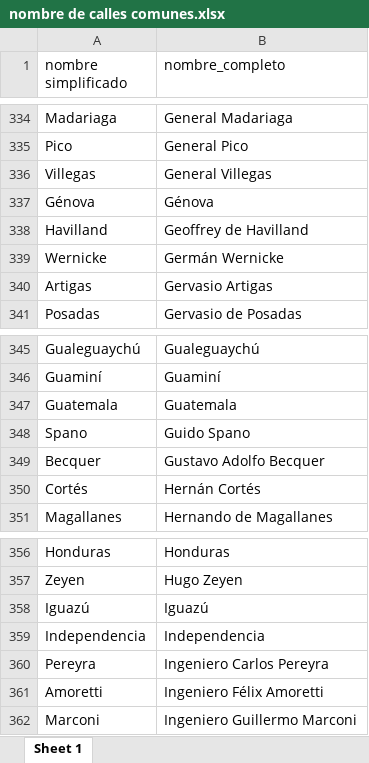
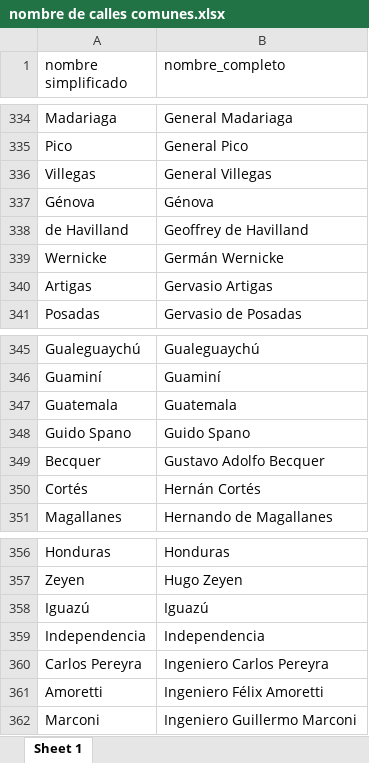
Before and after one commit to Datos-3F/utilidades3F, an Excel workbook: prueba/nombre de calles comunes.xlsx, sheet Sheet 1, drawn as a sheet; only a part is shown, gaps mark what is left out; values as stored, in another font and other column widths than the file's, no borders; the diff covers the shown part only; the diff names each change by its address in the sheet, - before the commit and + after, or states it on an @@ line.

```diff
--- a/prueba/nombre de calles comunes.xlsx (sheet Sheet 1)
+++ b/prueba/nombre de calles comunes.xlsx (sheet Sheet 1)
-A338 (nombre simplificado): Havilland
+A338 (nombre simplificado): de Havilland
-A348 (nombre simplificado): Spano
+A348 (nombre simplificado): Guido Spano
-A360 (nombre simplificado): Pereyra
+A360 (nombre simplificado): Carlos Pereyra
```
Also changed, not shown: 10 edited cells elsewhere in this sheet.
